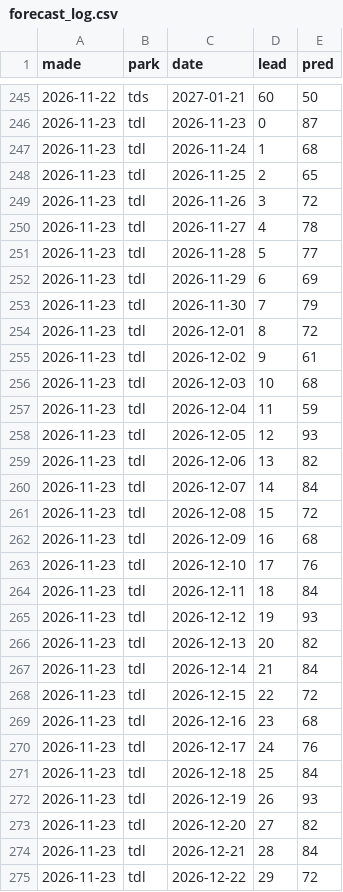
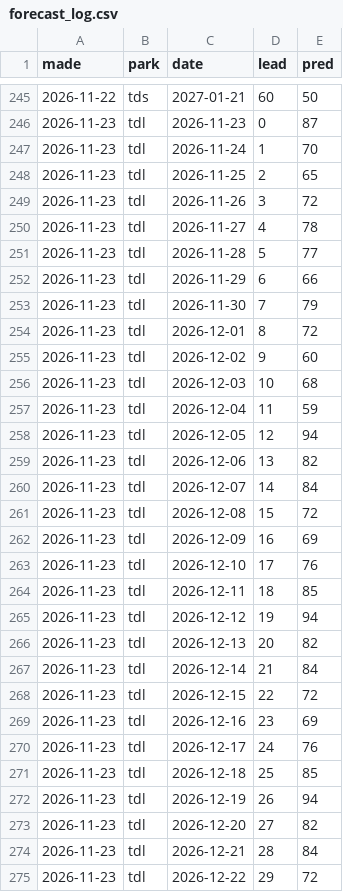
Before and after one commit to EbiharaYuki/disney, a CSV file: data/loop/forecast_log.csv, drawn as a sheet; only a part is shown, gaps mark what is left out; the diff covers the shown part only.

```diff
--- a/data/loop/forecast_log.csv
+++ b/data/loop/forecast_log.csv
@@ -246,3 +246,3 @@ made,park,date,lead,pred
 2026-11-23,tdl,2026-11-23,0,87
-2026-11-23,tdl,2026-11-24,1,68
+2026-11-23,tdl,2026-11-24,1,70
 2026-11-23,tdl,2026-11-25,2,65
@@ -251,9 +251,9 @@ made,park,date,lead,pred
 2026-11-23,tdl,2026-11-28,5,77
-2026-11-23,tdl,2026-11-29,6,69
+2026-11-23,tdl,2026-11-29,6,66
 2026-11-23,tdl,2026-11-30,7,79
 2026-11-23,tdl,2026-12-01,8,72
-2026-11-23,tdl,2026-12-02,9,61
+2026-11-23,tdl,2026-12-02,9,60
 2026-11-23,tdl,2026-12-03,10,68
 2026-11-23,tdl,2026-12-04,11,59
-2026-11-23,tdl,2026-12-05,12,93
+2026-11-23,tdl,2026-12-05,12,94
 2026-11-23,tdl,2026-12-06,13,82
@@ -261,6 +261,6 @@ made,park,date,lead,pred
 2026-11-23,tdl,2026-12-08,15,72
-2026-11-23,tdl,2026-12-09,16,68
+2026-11-23,tdl,2026-12-09,16,69
 2026-11-23,tdl,2026-12-10,17,76
-2026-11-23,tdl,2026-12-11,18,84
-2026-11-23,tdl,2026-12-12,19,93
+2026-11-23,tdl,2026-12-11,18,85
+2026-11-23,tdl,2026-12-12,19,94
 2026-11-23,tdl,2026-12-13,20,82
@@ -268,6 +268,6 @@ made,park,date,lead,pred
 2026-11-23,tdl,2026-12-15,22,72
-2026-11-23,tdl,2026-12-16,23,68
+2026-11-23,tdl,2026-12-16,23,69
 2026-11-23,tdl,2026-12-17,24,76
-2026-11-23,tdl,2026-12-18,25,84
-2026-11-23,tdl,2026-12-19,26,93
+2026-11-23,tdl,2026-12-18,25,85
+2026-11-23,tdl,2026-12-19,26,94
 2026-11-23,tdl,2026-12-20,27,82
```
Also changed, not shown: 27 edited cells elsewhere in this file, data/history/qt_forecast_log.csv, data/weather/forecast_log.csv, 8 other files.
